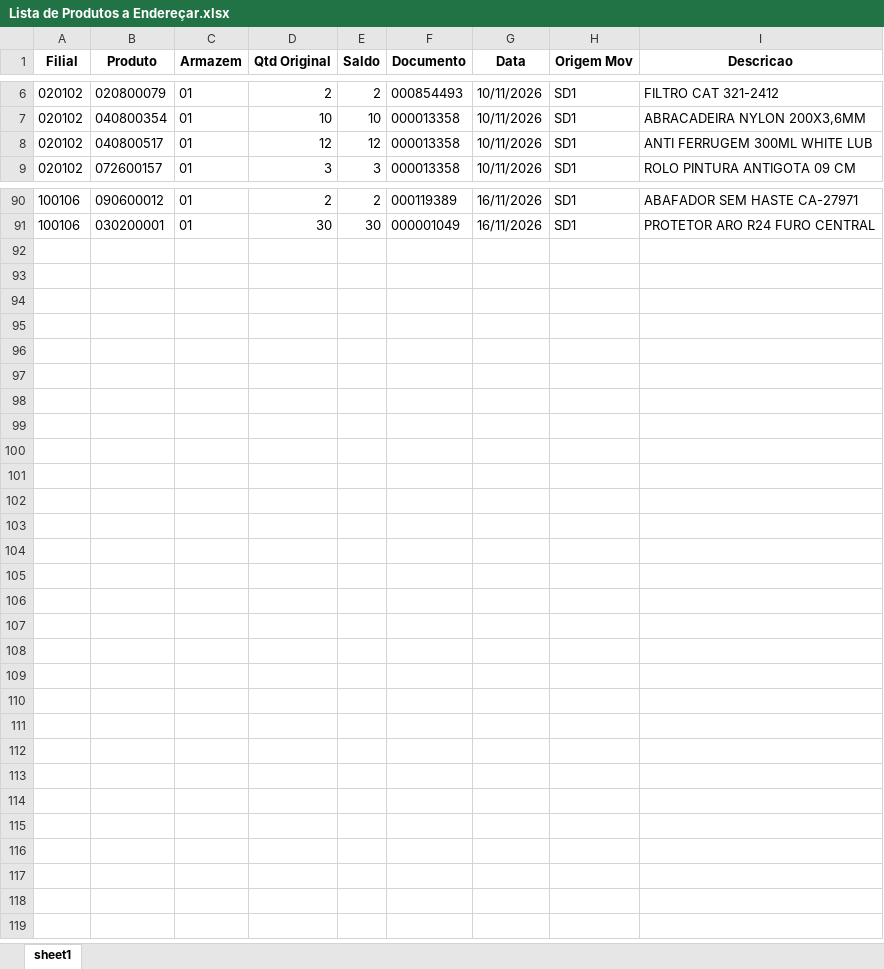
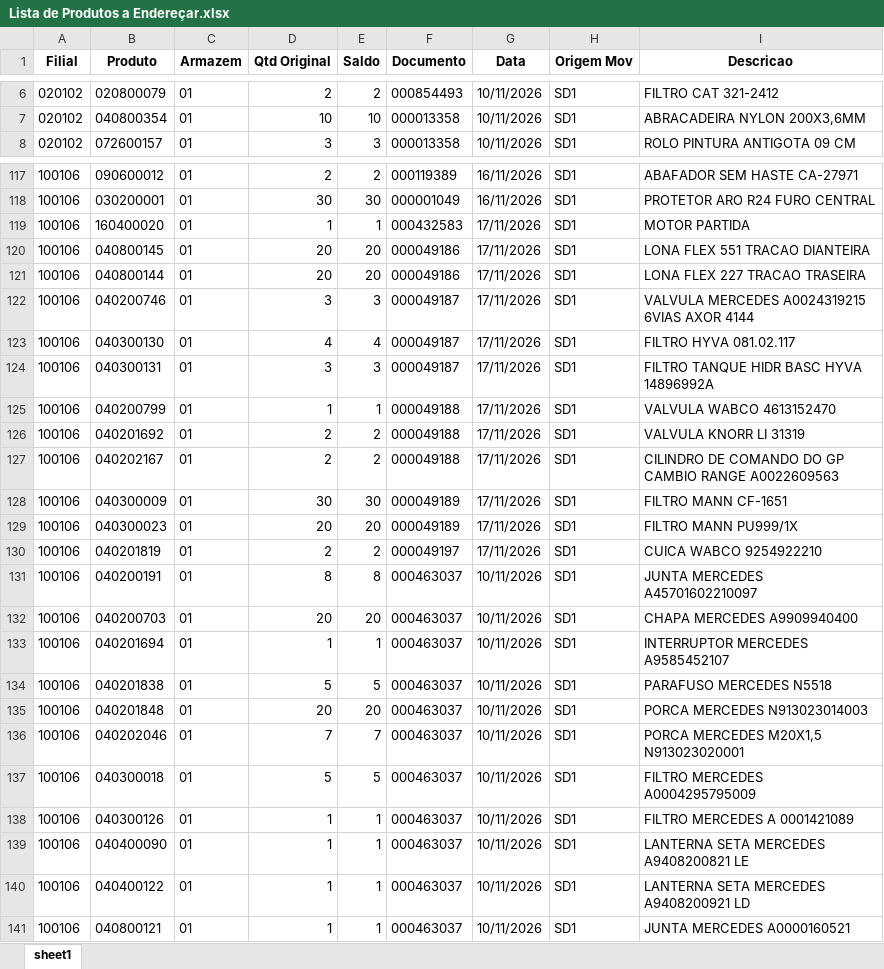
Before and after one commit to kaiquesiqueira-tech/CONSULTOR-PRODUTOS, an Excel workbook: dados/Lista de Produtos a Endereçar.xlsx, sheet sheet1, drawn as a sheet; only a part is shown, gaps mark what is left out; values as stored, in another font and other column widths than the file's, no borders; removed rows and columns are numbered as before the commit, all else as after; the diff covers the shown part only; the diff names each change by its address in the sheet, - before the commit and + after, or states it on an @@ line.

```diff
--- a/dados/Lista de Produtos a Endereçar.xlsx (sheet sheet1)
+++ b/dados/Lista de Produtos a Endereçar.xlsx (sheet sheet1)
-row 8: 020102 | 040800517 | 01 | 12 | 12 | 000013358 | 10/11/2026 | SD1 | ANTI FERRUGEM 300ML WHITE LUB
+row 119: 100106 | 160400020 | 01 | 1 | 1 | 000432583 | 17/11/2026 | SD1 | MOTOR PARTIDA
+row 120: 100106 | 040800145 | 01 | 20 | 20 | 000049186 | 17/11/2026 | SD1 | LONA FLEX 551 TRACAO DIANTEIRA
+row 121: 100106 | 040800144 | 01 | 20 | 20 | 000049186 | 17/11/2026 | SD1 | LONA FLEX 227 TRACAO TRASEIRA
+row 122: 100106 | 040200746 | 01 | 3 | 3 | 000049187 | 17/11/2026 | SD1 | VALVULA MERCEDES A0024319215 6VIAS AXOR 4144
+row 123: 100106 | 040300130 | 01 | 4 | 4 | 000049187 | 17/11/2026 | SD1 | FILTRO HYVA 081.02.117
+row 124: 100106 | 040300131 | 01 | 3 | 3 | 000049187 | 17/11/2026 | SD1 | FILTRO TANQUE HIDR BASC HYVA 14896992A
+row 125: 100106 | 040200799 | 01 | 1 | 1 | 000049188 | 17/11/2026 | SD1 | VALVULA WABCO 4613152470
+row 126: 100106 | 040201692 | 01 | 2 | 2 | 000049188 | 17/11/2026 | SD1 | VALVULA KNORR LI 31319
+row 127: 100106 | 040202167 | 01 | 2 | 2 | 000049188 | 17/11/2026 | SD1 | CILINDRO DE COMANDO DO GP CAMBIO RANGE A0022609563
+row 128: 100106 | 040300009 | 01 | 30 | 30 | 000049189 | 17/11/2026 | SD1 | FILTRO MANN CF-1651
+row 129: 100106 | 040300023 | 01 | 20 | 20 | 000049189 | 17/11/2026 | SD1 | FILTRO MANN PU999/1X
+row 130: 100106 | 040201819 | 01 | 2 | 2 | 000049197 | 17/11/2026 | SD1 | CUICA WABCO 9254922210
@@ row 33 moved to row 131: 100106 @@
@@ row 34 moved to row 132: 100106 @@
@@ row 35 moved to row 133: 100106 @@
@@ row 36 moved to row 134: 100106 @@
@@ row 37 moved to row 135: 100106 @@
@@ row 38 moved to row 136: 100106 @@
@@ row 39 moved to row 137: 100106 @@
@@ row 40 moved to row 138: 100106 @@
@@ row 41 moved to row 139: 100106 @@
@@ row 42 moved to row 140: 100106 @@
@@ row 43 moved to row 141: 100106 @@
```
Also changed, not shown: 40 added rows, 1 removed row and 6 edited cells elsewhere in this sheet, dados/SALDO_POR_ENDEREÇO.xlsx, 6 other files.
